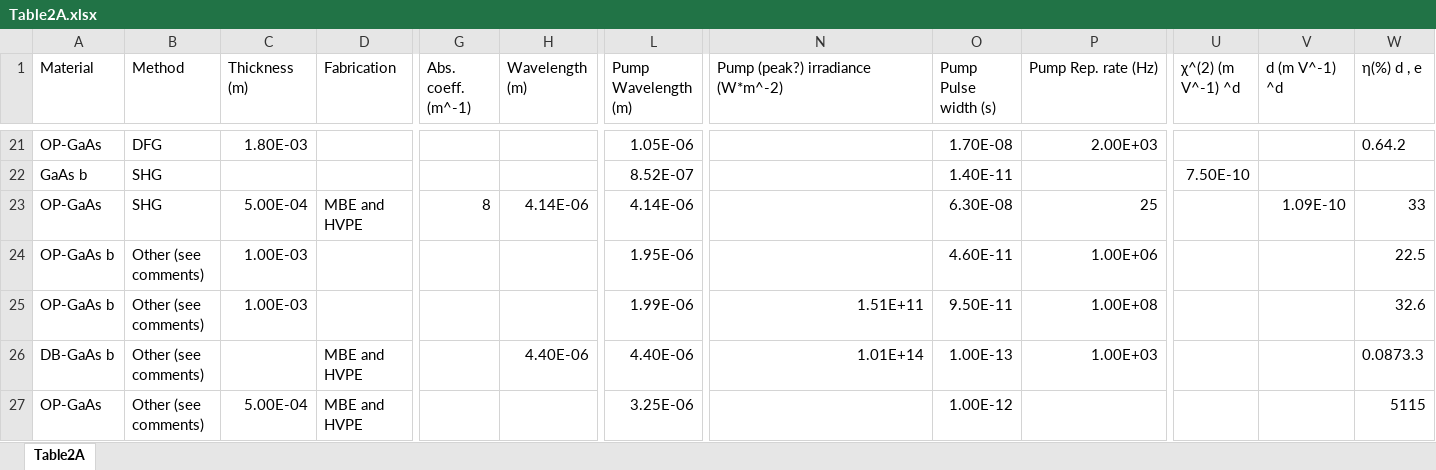
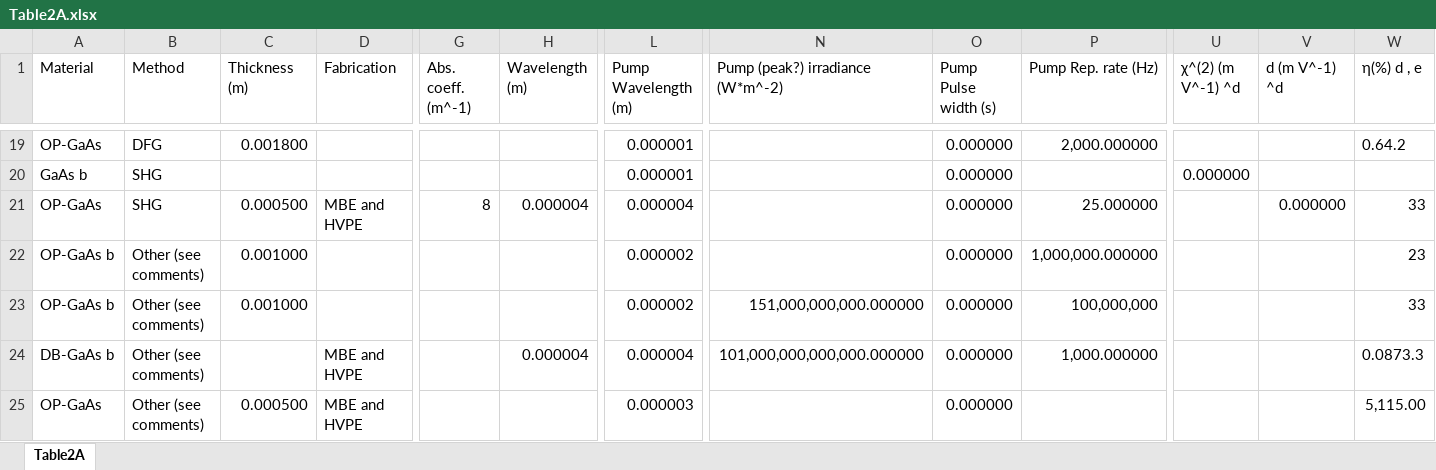
Before and after one commit to balladam/nlodata, an Excel workbook: INPUT/Table2A.xlsx, sheet Table2A, drawn as a sheet; only a part is shown, gaps mark what is left out; values as stored, in another font and other column widths than the file's, no cell formats; addresses are those after the commit; the diff covers the shown part only; the diff names each change by its address in the sheet, - before the commit and + after, or states it on an @@ line.

```diff
--- a/INPUT/Table2A.xlsx (sheet Table2A)
+++ b/INPUT/Table2A.xlsx (sheet Table2A)
-C19 (Thickness (m)): 1.80E-03
+C19 (Thickness (m)): 0.001800
-L19 (Pump Wavelength (m)): 1.05E-06
+L19 (Pump Wavelength (m)): 0.000001
-O19 (Pump Pulse width (s)): 1.70E-08
+O19 (Pump Pulse width (s)): 0.000000
-P19 (Pump Rep. rate (Hz)): 2.00E+03
+P19 (Pump Rep. rate (Hz)): 2,000.000000
-L20 (Pump Wavelength (m)): 8.52E-07
+L20 (Pump Wavelength (m)): 0.000001
-O20 (Pump Pulse width (s)): 1.40E-11
+O20 (Pump Pulse width (s)): 0.000000
-U20 (χ^(2) (m V^-1) ^d): 7.50E-10
+U20 (χ^(2) (m V^-1) ^d): 0.000000
-C21 (Thickness (m)): 5.00E-04
+C21 (Thickness (m)): 0.000500
-H21 (Wavelength (m)): 4.14E-06
+H21 (Wavelength (m)): 0.000004
-L21 (Pump Wavelength (m)): 4.14E-06
+L21 (Pump Wavelength (m)): 0.000004
-O21 (Pump Pulse width (s)): 6.30E-08
+O21 (Pump Pulse width (s)): 0.000000
-P21 (Pump Rep. rate (Hz)): 25
+P21 (Pump Rep. rate (Hz)): 25.000000
-V21 (d (m V^-1) ^d): 1.09E-10
+V21 (d (m V^-1) ^d): 0.000000
-C22:C23 (Thickness (m)): 1.00E-03
+C22:C23 (Thickness (m)): 0.001000
-L22 (Pump Wavelength (m)): 1.95E-06
+L22 (Pump Wavelength (m)): 0.000002
-O22 (Pump Pulse width (s)): 4.60E-11
+O22 (Pump Pulse width (s)): 0.000000
-P22 (Pump Rep. rate (Hz)): 1.00E+06
+P22 (Pump Rep. rate (Hz)): 1,000,000.000000
-W22 (η(%) d , e): 22.5
+W22 (η(%) d , e): 23
-L23 (Pump Wavelength (m)): 1.99E-06
+L23 (Pump Wavelength (m)): 0.000002
-N23 (Pump (peak?) irradiance (W*m^-2)): 1.51E+11
+N23 (Pump (peak?) irradiance (W*m^-2)): 151,000,000,000.000000
-O23 (Pump Pulse width (s)): 9.50E-11
+O23 (Pump Pulse width (s)): 0.000000
-P23 (Pump Rep. rate (Hz)): 1.00E+08
+P23 (Pump Rep. rate (Hz)): 100,000,000
-W23 (η(%) d , e): 32.6
+W23 (η(%) d , e): 33
-H24 (Wavelength (m)): 4.40E-06
+H24 (Wavelength (m)): 0.000004
-L24 (Pump Wavelength (m)): 4.40E-06
+L24 (Pump Wavelength (m)): 0.000004
-N24 (Pump (peak?) irradiance (W*m^-2)): 1.01E+14
+N24 (Pump (peak?) irradiance (W*m^-2)): 101,000,000,000,000.000000
-O24 (Pump Pulse width (s)): 1.00E-13
+O24 (Pump Pulse width (s)): 0.000000
-P24 (Pump Rep. rate (Hz)): 1.00E+03
+P24 (Pump Rep. rate (Hz)): 1,000.000000
-C25 (Thickness (m)): 5.00E-04
+C25 (Thickness (m)): 0.000500
-L25 (Pump Wavelength (m)): 3.25E-06
+L25 (Pump Wavelength (m)): 0.000003
-O25 (Pump Pulse width (s)): 1.00E-12
+O25 (Pump Pulse width (s)): 0.000000
-W25 (η(%) d , e): 5115
+W25 (η(%) d , e): 5,115.00
```
Also changed, not shown: 1 added row, 5 removed rows and 258 edited cells elsewhere in this sheet, cell formats, INPUT/Table2B.xlsx.
